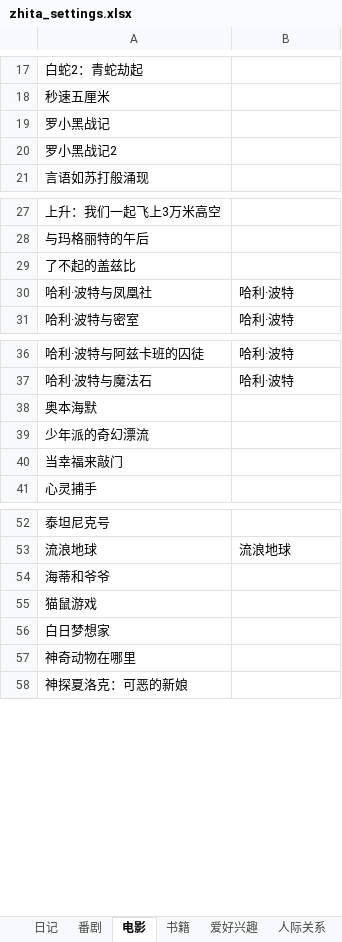
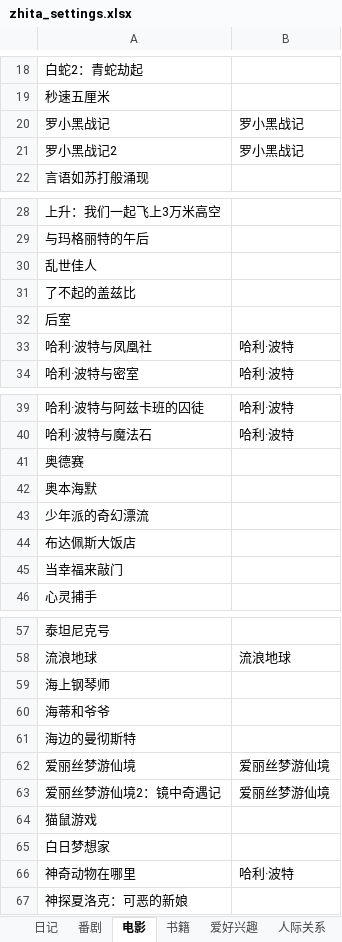
Before and after one commit to zhk0567/atelier, an Excel workbook: zhita_settings.xlsx, sheet 电影, drawn as a sheet; only a part is shown, gaps mark what is left out; values as stored, in another font and other column widths than the file's, no borders; addresses are those after the commit; the diff covers the shown part only; the diff names each change by its address in the sheet, - before the commit and + after, or states it on an @@ line.

```diff
--- a/zhita_settings.xlsx (sheet 电影)
+++ b/zhita_settings.xlsx (sheet 电影)
-B20:B21: (empty)
+B20:B21: 罗小黑战记
+row 30: 乱世佳人
+row 32: 后室
+row 41: 奥德赛
+row 44: 布达佩斯大饭店
+row 59: 海上钢琴师
+row 61: 海边的曼彻斯特
+row 62: 爱丽丝梦游仙境 | 爱丽丝梦游仙境
+row 63: 爱丽丝梦游仙境2：镜中奇遇记 | 爱丽丝梦游仙境
-B66: (empty)
+B66: 哈利·波特
```
Also changed, not shown: 1 added row elsewhere in this sheet, sheet 书籍, sheet 番剧, sheet 游戏, 51 other files.
